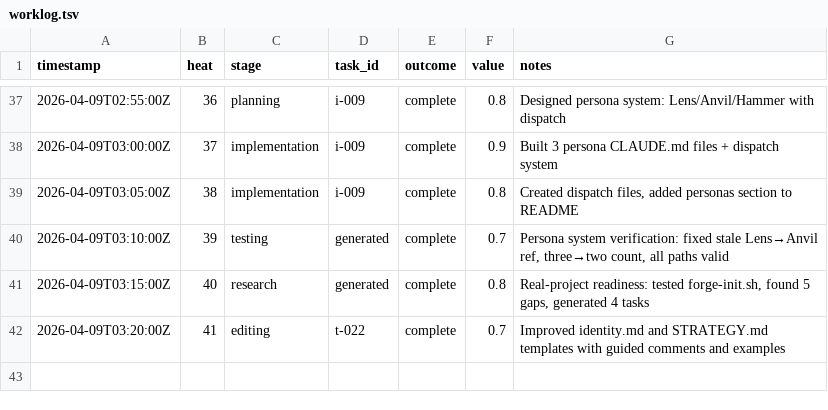
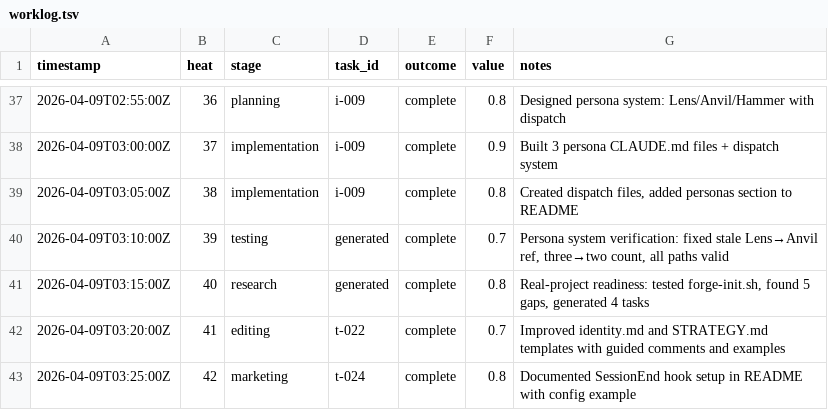
Before and after one commit to mangeshgupte/smithy2, a TSV file: worklog.tsv, drawn as a sheet; only a part is shown, gaps mark what is left out; the diff names each change by its address in the sheet, - before the commit and + after, or states it on an @@ line.

Commit message:
[marketing] Heat 42 logging: t-024 complete, state updated

```diff
--- a/worklog.tsv
+++ b/worklog.tsv
+row 43: 2026-04-09T03:25:00Z | 42 | marketing | t-024 | complete | 0.8 | Documented SessionEnd hook setup in README with config example
```
Also changed, not shown: 2 other files.
